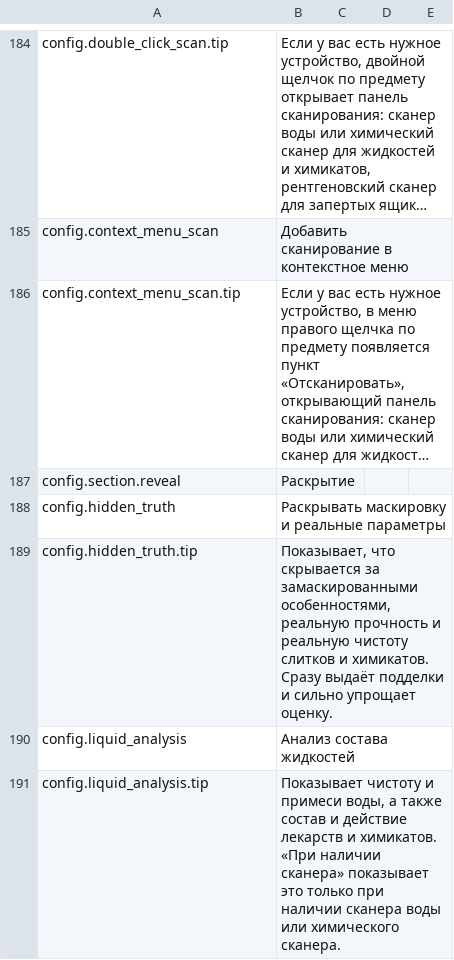
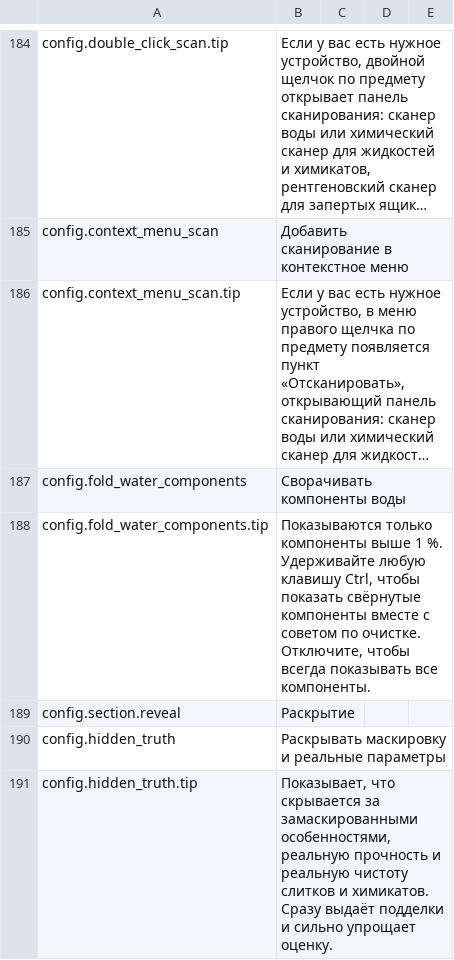
Before and after one commit to Amres-1696/item-details, a CSV file: Localization/ru.csv, drawn as a sheet; only a part is shown, gaps mark what is left out; the shorter side is filled out with more unchanged rows; long unchanged cells end in …; the diff names each change by its address in the sheet, - before the commit and + after, or states it on an @@ line.

Commit message:
feat(settings): 水质成分折叠做成「操作优化」开关
- 新增 fold_water_components（操作优化 / Controls，默认开）：开＝维持现状，
  低于 1% 的成分折成一行、按住左右 Ctrl 连净化建议一起展开；关＝始终列出全部成分与净化建议。
- 判定只有一处：WaterColumns.Expanded() 在开关关闭时返回 true，成分表、净化建议与
  美化布局分支都跟随同一个判定。
- 十语补 config.fold_water_components / .tip 词条，README 中英各补一段说明。
- 自检键表与夹具同步新开关。

```diff
--- a/Localization/ru.csv
+++ b/Localization/ru.csv
+row 187: config.fold_water_components | Сворачивать компоненты воды
+row 188: config.fold_water_components.tip | Показываются только компоненты выше 1 %. Удерживайте любую клавишу Ctrl, чтобы показать свёрнутые компоненты вместе с советом по очистке. Отключите, чтобы всегда показывать все компоненты.
```
Also changed, not shown: Localization/de.csv, Localization/es.csv, 12 other files.
